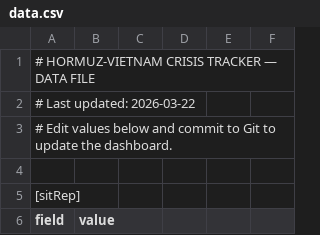
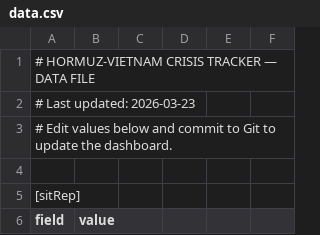
Before and after one commit to sachadray/hormuz-vietnam-tracker, a CSV file: data.csv, drawn as a sheet; only a part is shown; the diff covers the shown part only.

Commit message:
Add files via upload

```diff
--- a/data.csv
+++ b/data.csv
@@ -1,3 +1,3 @@
 # HORMUZ-VIETNAM CRISIS TRACKER — DATA FILE,,,,,
-# Last updated: 2026-03-22,,,,,
+# Last updated: 2026-03-23,,,,,
 # Edit values below and commit to Git to update the dashboard.,,,,,
```
Also changed, not shown: 8 added rows and 14 edited cells elsewhere in this file.
